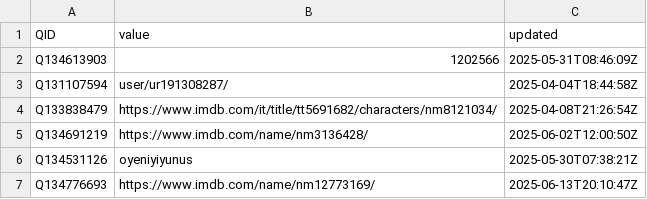
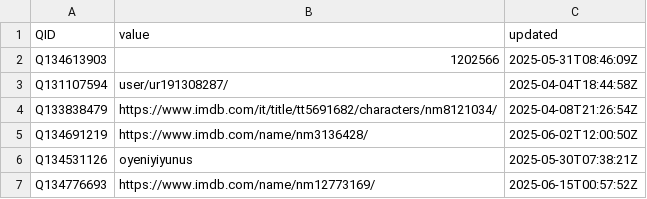
Before and after one commit to jacobmgreer/Nitrate-Datasets, a CSV file: imdb_awkward.csv, drawn as a sheet.

Commit message:
add data

```diff
--- a/imdb_awkward.csv
+++ b/imdb_awkward.csv
@@ -6,2 +6,2 @@ Q134691219,https://www.imdb.com/name/nm3136428/,2025-06-02T12:00:50Z
 Q134531126,oyeniyiyunus,2025-05-30T07:38:21Z
-Q134776693,https://www.imdb.com/name/nm12773169/,2025-06-13T20:10:47Z
+Q134776693,https://www.imdb.com/name/nm12773169/,2025-06-15T00:57:52Z
```
Also changed, not shown: 53 other files.
